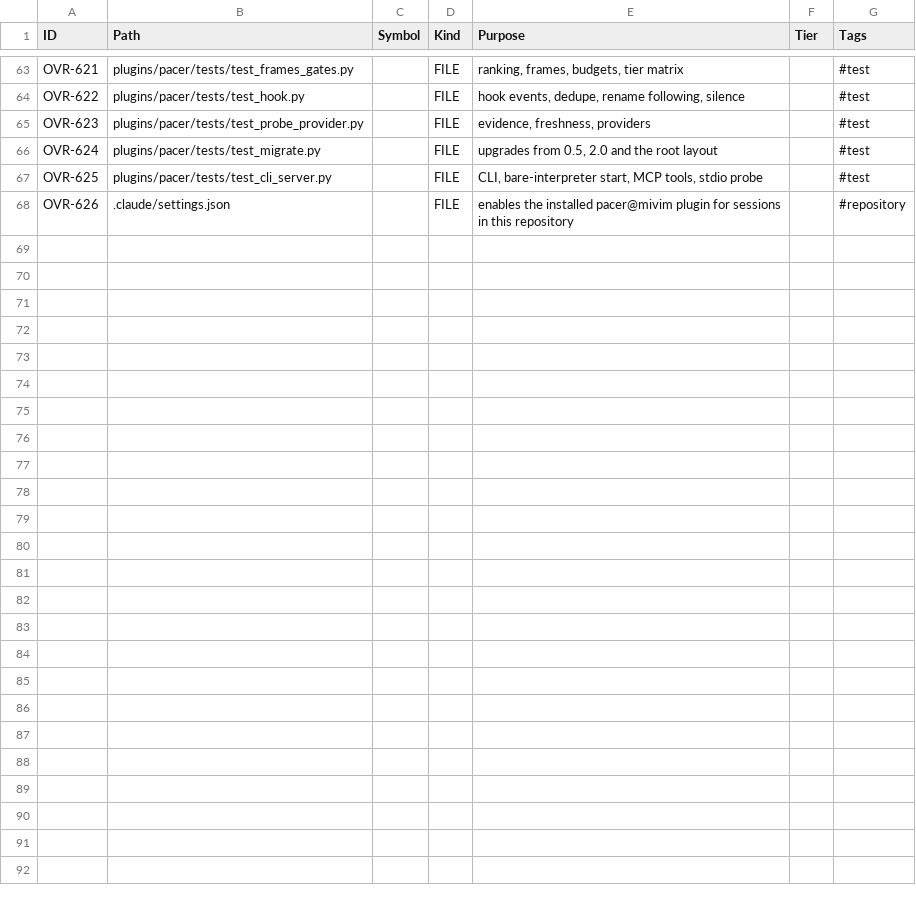
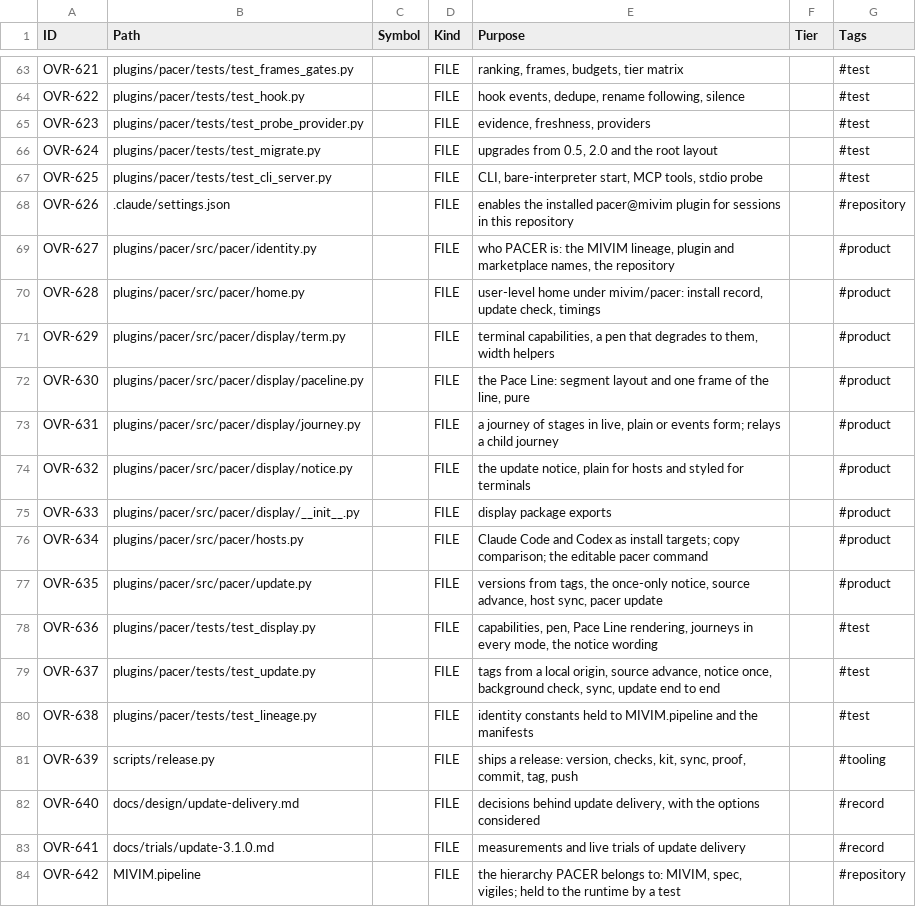
Before and after one commit to deadcoast/PACER-0.0.2, a CSV file: .pacer/overlord.pacer.csv, drawn as a sheet; only a part is shown, gaps mark what is left out; the diff names each change by its address in the sheet, - before the commit and + after, or states it on an @@ line.

```diff
--- a/.pacer/overlord.pacer.csv
+++ b/.pacer/overlord.pacer.csv
+row 69: OVR-627 | plugins/pacer/src/pacer/identity.py |  | FILE | who PACER is: the MIVIM lineage, plugin and marketplace names, the repository |  | #product
+row 70: OVR-628 | plugins/pacer/src/pacer/home.py |  | FILE | user-level home under mivim/pacer: install record, update check, timings |  | #product
+row 71: OVR-629 | plugins/pacer/src/pacer/display/term.py |  | FILE | terminal capabilities, a pen that degrades to them, width helpers |  | #product
+row 72: OVR-630 | plugins/pacer/src/pacer/display/paceline.py |  | FILE | the Pace Line: segment layout and one frame of the line, pure |  | #product
+row 73: OVR-631 | plugins/pacer/src/pacer/display/journey.py |  | FILE | a journey of stages in live, plain or events form; relays a child journey |  | #product
+row 74: OVR-632 | plugins/pacer/src/pacer/display/notice.py |  | FILE | the update notice, plain for hosts and styled for terminals |  | #product
+row 75: OVR-633 | plugins/pacer/src/pacer/display/__init__.py |  | FILE | display package exports |  | #product
+row 76: OVR-634 | plugins/pacer/src/pacer/hosts.py |  | FILE | Claude Code and Codex as install targets; copy comparison; the editable pacer command |  | #product
+row 77: OVR-635 | plugins/pacer/src/pacer/update.py |  | FILE | versions from tags, the once-only notice, source advance, host sync, pacer update |  | #product
+row 78: OVR-636 | plugins/pacer/tests/test_display.py |  | FILE | capabilities, pen, Pace Line rendering, journeys in every mode, the notice wording |  | #test
+row 79: OVR-637 | plugins/pacer/tests/test_update.py |  | FILE | tags from a local origin, source advance, notice once, background check, sync, update end to end |  | #test
+row 80: OVR-638 | plugins/pacer/tests/test_lineage.py |  | FILE | identity constants held to MIVIM.pipeline and the manifests |  | #test
+row 81: OVR-639 | scripts/release.py |  | FILE | ships a release: version, checks, kit, sync, proof, commit, tag, push |  | #tooling
+row 82: OVR-640 | docs/design/update-delivery.md |  | FILE | decisions behind update delivery, with the options considered |  | #record
+row 83: OVR-641 | docs/trials/update-3.1.0.md |  | FILE | measurements and live trials of update delivery |  | #record
+row 84: OVR-642 | MIVIM.pipeline |  | FILE | the hierarchy PACER belongs to: MIVIM, spec, vigiles; held to the runtime by a test |  | #repository
```
Also changed, not shown: .pacer/decision.pacer.csv, .pacer/organism.pacer.csv, 11 other files.
